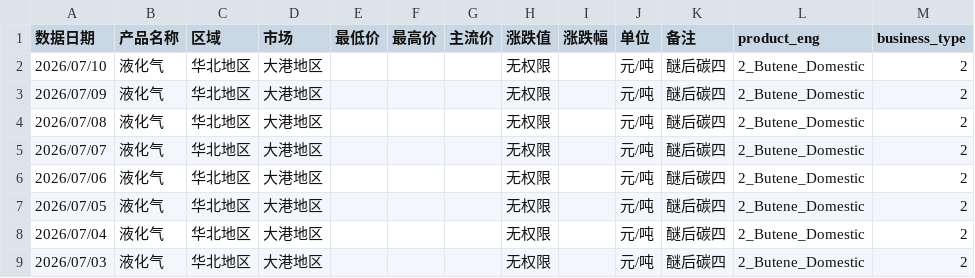
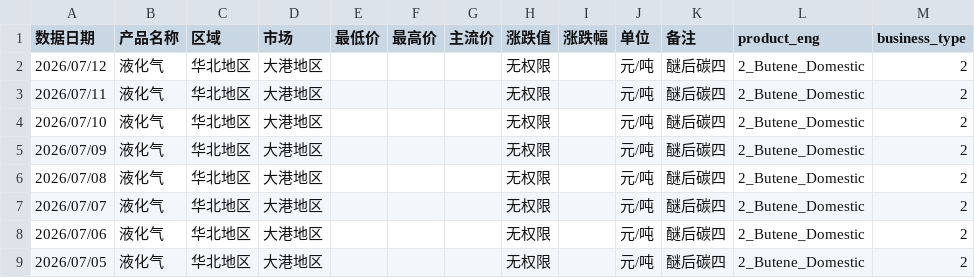
Before and after one commit to OuiamDAXX/DAXX-pricing-intel, a CSV file: data/2_Butene_Domestic_大港地区 醚后C4.csv, drawn as a sheet; only a part is shown; the shorter side is filled out with more unchanged rows.

```diff
--- a/data/2_Butene_Domestic_大港地区 醚后C4.csv
+++ b/data/2_Butene_Domestic_大港地区 醚后C4.csv
@@ -1,2 +1,4 @@
 数据日期,产品名称,区域,市场,最低价,最高价,主流价,涨跌值,涨跌幅,单位,备注,product_eng,business_type
+2026/07/12,液化气,华北地区,大港地区,,,,无权限,,元/吨,醚后碳四,2_Butene_Domestic,2
+2026/07/11,液化气,华北地区,大港地区,,,,无权限,,元/吨,醚后碳四,2_Butene_Domestic,2
 2026/07/10,液化气,华北地区,大港地区,,,,无权限,,元/吨,醚后碳四,2_Butene_Domestic,2
```
Also changed, not shown: data/2_Butene_Domestic_大港石化 醚后C4.csv, data/2_Butene_Domestic_天弘化学 醚后C4.csv, 55 other files.
